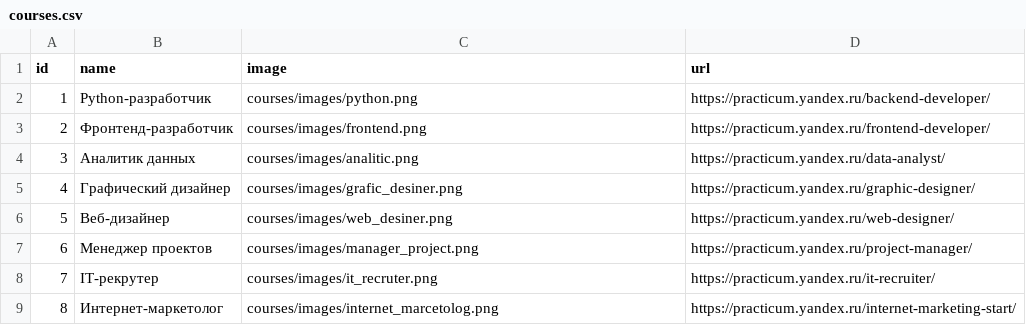
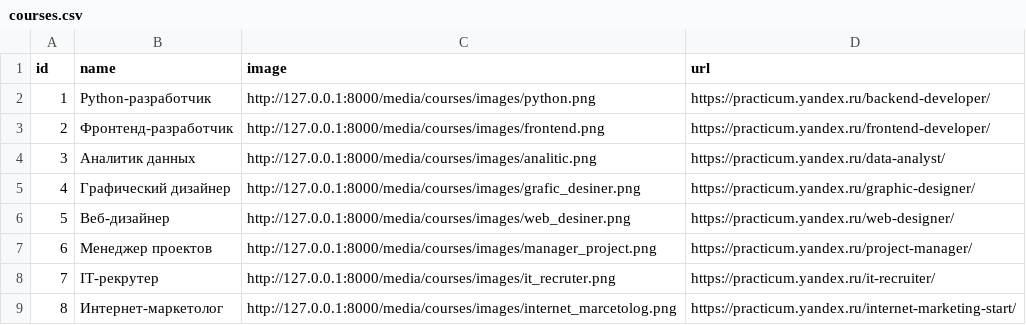
Before and after one commit to ShelepovNikita/development_tracker_project, a CSV file: backend/development_tracker/data/courses.csv, drawn as a sheet.

```diff
--- a/backend/development_tracker/data/courses.csv
+++ b/backend/development_tracker/data/courses.csv
@@ -1,9 +1,9 @@
 id,name,image,url
-1,Python-разработчик,courses/images/python.png,https://practicum.yandex.ru/backend-developer/
-2,Фронтенд-разработчик,courses/images/frontend.png,https://practicum.yandex.ru/frontend-developer/
-3,Аналитик данных,courses/images/analitic.png,https://practicum.yandex.ru/data-analyst/
-4,Графический дизайнер,courses/images/grafic_desiner.png,https://practicum.yandex.ru/graphic-designer/
-5,Веб-дизайнер,courses/images/web_desiner.png,https://practicum.yandex.ru/web-designer/
-6,Менеджер проектов,courses/images/manager_project.png,https://practicum.yandex.ru/project-manager/
-7,IT-рекрутер,courses/images/it_recruter.png,https://practicum.yandex.ru/it-recruiter/
-8,Интернет-маркетолог,courses/images/internet_marcetolog.png,https://practicum.yandex.ru/internet-marketing-start/
+1,Python-разработчик,http://127.0.0.1:8000/media/courses/images/python.png,https://practicum.yandex.ru/backend-developer/
+2,Фронтенд-разработчик,http://127.0.0.1:8000/media/courses/images/frontend.png,https://practicum.yandex.ru/frontend-developer/
+3,Аналитик данных,http://127.0.0.1:8000/media/courses/images/analitic.png,https://practicum.yandex.ru/data-analyst/
+4,Графический дизайнер,http://127.0.0.1:8000/media/courses/images/grafic_desiner.png,https://practicum.yandex.ru/graphic-designer/
+5,Веб-дизайнер,http://127.0.0.1:8000/media/courses/images/web_desiner.png,https://practicum.yandex.ru/web-designer/
+6,Менеджер проектов,http://127.0.0.1:8000/media/courses/images/manager_project.png,https://practicum.yandex.ru/project-manager/
+7,IT-рекрутер,http://127.0.0.1:8000/media/courses/images/it_recruter.png,https://practicum.yandex.ru/it-recruiter/
+8,Интернет-маркетолог,http://127.0.0.1:8000/media/courses/images/internet_marcetolog.png,https://practicum.yandex.ru/internet-marketing-start/
```
Also changed, not shown: backend/development_tracker/data/selections.csv, 1 other file.
